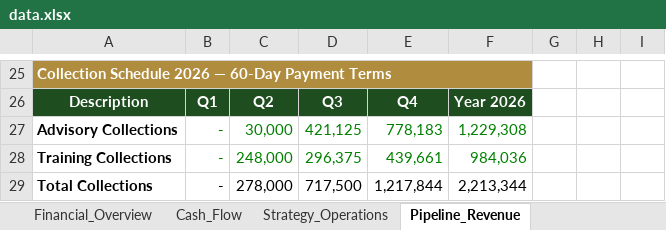
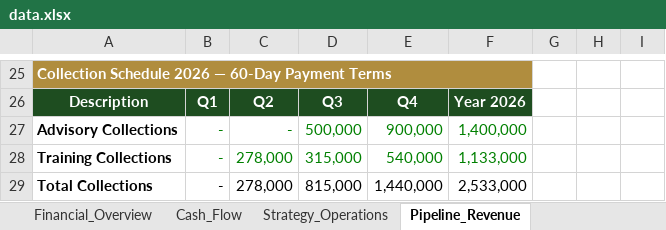
Before and after one commit to akamel969600-afk/Safa3, an Excel workbook: data.xlsx, sheet Pipeline_Revenue, drawn as a sheet; only a part is shown, gaps mark what is left out; values as stored, in another font and other column widths than the file's, no borders; the diff names each change by its address in the sheet, - before the commit and + after, or states it on an @@ line.

```diff
--- a/data.xlsx (sheet Pipeline_Revenue)
+++ b/data.xlsx (sheet Pipeline_Revenue)
-C27: 30,000
+C27: -
-D27: 421,125
+D27: 500,000
-E27: 778,183
+E27: 900,000
-F27: 1,229,308
+F27: 1,400,000
-C28: 248,000
+C28: 278,000
-D28: 296,375
+D28: 315,000
-E28: 439,661
+E28: 540,000
-F28: 984,036
+F28: 1,133,000
-D29: 717,500
+D29: 815,000
-E29: 1,217,844
+E29: 1,440,000
-F29: 2,213,344
+F29: 2,533,000
```
Also changed, not shown: sheet Cash_Flow, sheet Financial_Overview, formulas that keep their value.
